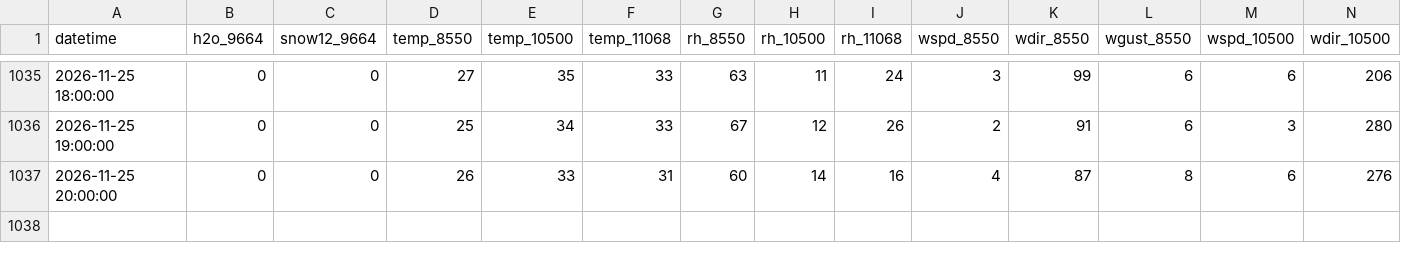
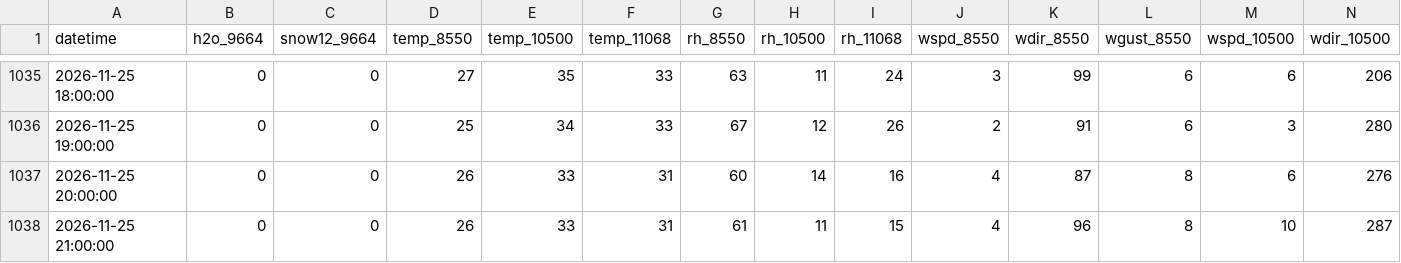
Before and after one commit to nofmann/roundup_scraper, a CSV file: data/alta_hourly.csv, drawn as a sheet; only a part is shown, gaps mark what is left out; rows hold the shown columns only; the diff names each change by its address in the sheet, - before the commit and + after, or states it on an @@ line.

```diff
--- a/data/alta_hourly.csv
+++ b/data/alta_hourly.csv
+row 1038: 2026-11-25 21:00:00 | 0 | 0 | 26 | 33 | 31 | 61 | 11 | 15 | 4 | 96 | 8 | 10 | 287
```
